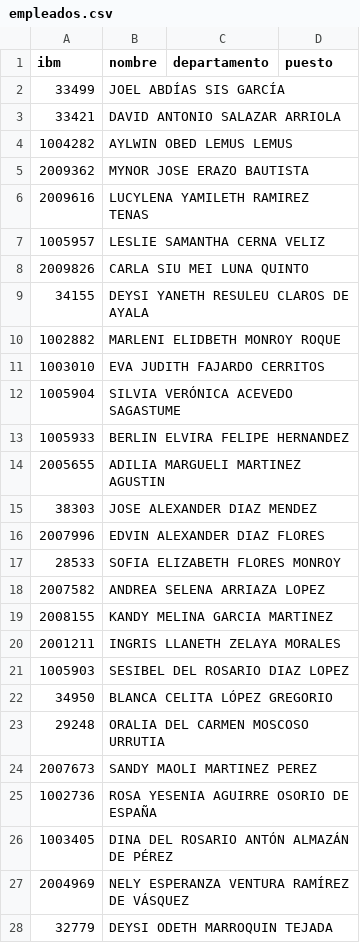
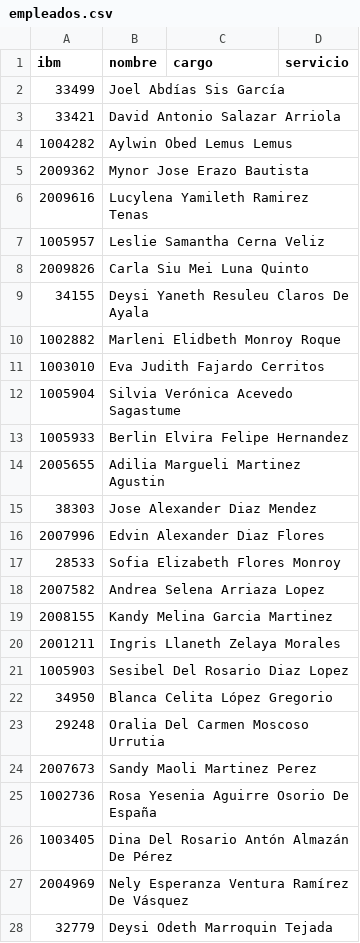
Before and after one commit to Madridp/alimentacion-igss, a CSV file: public/empleados.csv, drawn as a sheet; only a part is shown; the diff covers the shown part only.

```diff
--- a/public/empleados.csv
+++ b/public/empleados.csv
@@ -1,28 +1,28 @@
-ibm,nombre,departamento,puesto
-33499,JOEL ABDÍAS SIS GARCÍA,,
-33421,DAVID ANTONIO SALAZAR ARRIOLA,,
-1004282,AYLWIN OBED LEMUS LEMUS,,
-2009362,MYNOR JOSE ERAZO BAUTISTA,,
-2009616,LUCYLENA YAMILETH RAMIREZ TENAS,,
-1005957,LESLIE SAMANTHA CERNA VELIZ,,
-2009826,CARLA SIU MEI LUNA QUINTO,,
-34155,DEYSI YANETH RESULEU CLAROS DE AYALA,,
-1002882,MARLENI ELIDBETH MONROY ROQUE,,
-1003010,EVA JUDITH FAJARDO CERRITOS,,
-1005904,SILVIA VERÓNICA ACEVEDO SAGASTUME,,
-1005933,BERLIN ELVIRA FELIPE HERNANDEZ,,
-2005655,ADILIA MARGUELI MARTINEZ AGUSTIN,,
-38303,JOSE ALEXANDER DIAZ MENDEZ,,
-2007996,EDVIN ALEXANDER DIAZ FLORES,,
-28533,SOFIA ELIZABETH FLORES MONROY,,
-2007582,ANDREA SELENA ARRIAZA LOPEZ,,
-2008155,KANDY MELINA GARCIA MARTINEZ,,
-2001211,INGRIS LLANETH ZELAYA MORALES,,
-1005903,SESIBEL DEL ROSARIO DIAZ LOPEZ,,
-34950,BLANCA CELITA LÓPEZ GREGORIO,,
-29248,ORALIA DEL CARMEN MOSCOSO URRUTIA,,
-2007673,SANDY MAOLI MARTINEZ PEREZ,,
-1002736,ROSA YESENIA AGUIRRE OSORIO DE ESPAÑA,,
-1003405,DINA DEL ROSARIO ANTÓN ALMAZÁN DE PÉREZ,,
-2004969,NELY ESPERANZA VENTURA RAMÍREZ DE VÁSQUEZ,,
-32779,DEYSI ODETH MARROQUIN TEJADA,,
+ibm,nombre,cargo,servicio
+33499,Joel Abdías Sis García,,
+33421,David Antonio Salazar Arriola,,
+1004282,Aylwin Obed Lemus Lemus,,
+2009362,Mynor Jose Erazo Bautista,,
+2009616,Lucylena Yamileth Ramirez Tenas,,
+1005957,Leslie Samantha Cerna Veliz,,
+2009826,Carla Siu Mei Luna Quinto,,
+34155,Deysi Yaneth Resuleu Claros De Ayala,,
+1002882,Marleni Elidbeth Monroy Roque,,
+1003010,Eva Judith Fajardo Cerritos,,
+1005904,Silvia Verónica Acevedo Sagastume,,
+1005933,Berlin Elvira Felipe Hernandez,,
+2005655,Adilia Margueli Martinez Agustin,,
+38303,Jose Alexander Diaz Mendez,,
+2007996,Edvin Alexander Diaz Flores,,
+28533,Sofia Elizabeth Flores Monroy,,
+2007582,Andrea Selena Arriaza Lopez,,
+2008155,Kandy Melina Garcia Martinez,,
+2001211,Ingris Llaneth Zelaya Morales,,
+1005903,Sesibel Del Rosario Diaz Lopez,,
+34950,Blanca Celita López Gregorio,,
+29248,Oralia Del Carmen Moscoso Urrutia,,
+2007673,Sandy Maoli Martinez Perez,,
+1002736,Rosa Yesenia Aguirre Osorio De España,,
+1003405,Dina Del Rosario Antón Almazán De Pérez,,
+2004969,Nely Esperanza Ventura Ramírez De Vásquez,,
+32779,Deysi Odeth Marroquin Tejada,,
```
Also changed, not shown: 13 edited cells elsewhere in this file, 7 other files.
